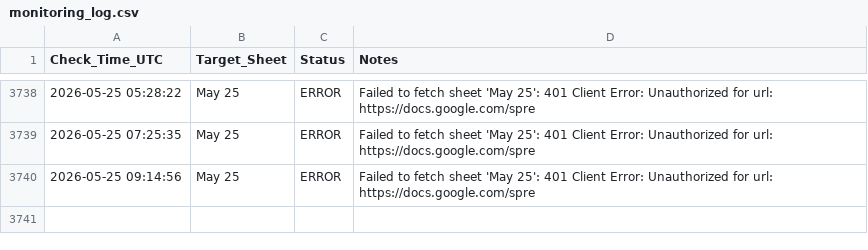
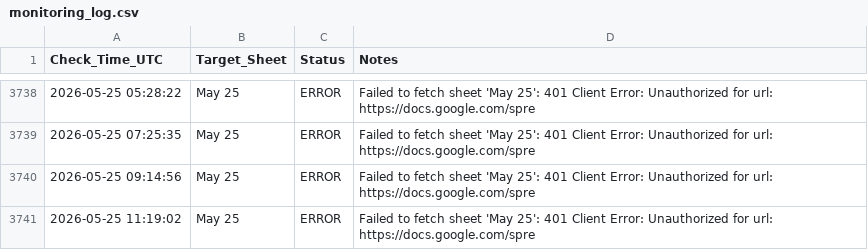
Before and after one commit to Yashwanth9394/sheet-notifier, a CSV file: monitoring_log.csv, drawn as a sheet; only a part is shown, gaps mark what is left out.

Commit message:
📈 Update sheet availability log

```diff
--- a/monitoring_log.csv
+++ b/monitoring_log.csv
@@ -3740 +3740,2 @@ Check_Time_UTC,Target_Sheet,Status,Notes
 2026-05-25 09:14:56,May 25,ERROR,Failed to fetch sheet 'May 25': 401 Client Error: Unauthorized for url: https://docs.google.com/spre
+2026-05-25 11:19:02,May 25,ERROR,Failed to fetch sheet 'May 25': 401 Client Error: Unauthorized for url: https://docs.google.com/spre
```
